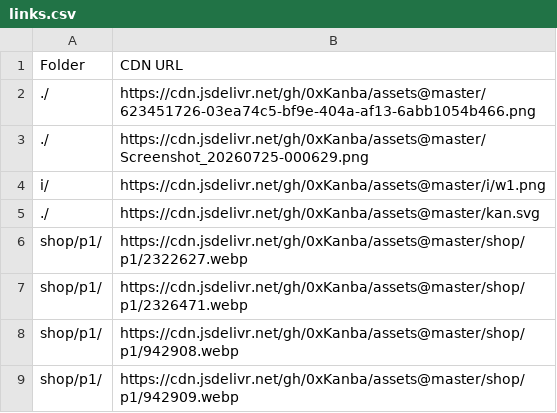
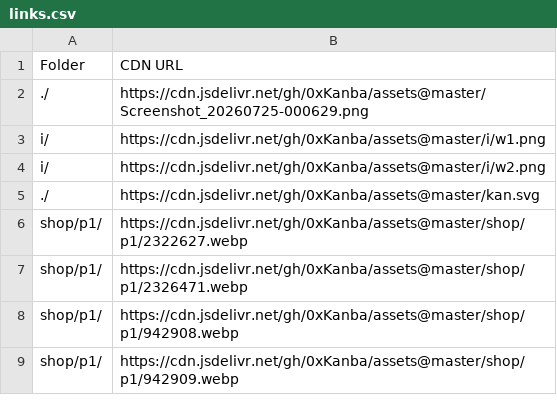
Before and after one commit to 0xKanba/assets, a CSV file: links.csv, drawn as a sheet; only a part is shown; removed rows and columns are numbered as before the commit, all else as after; the diff names each change by its address in the sheet, - before the commit and + after, or states it on an @@ line.

```diff
--- a/links.csv
+++ b/links.csv
-row 2: ./ | https://cdn.jsdelivr.net/gh/0xKanba/assets@master/623451726-03ea74c5-bf9e-404a-af13-6abb1054b466.png
+row 4: i/ | https://cdn.jsdelivr.net/gh/0xKanba/assets@master/i/w2.png
```
